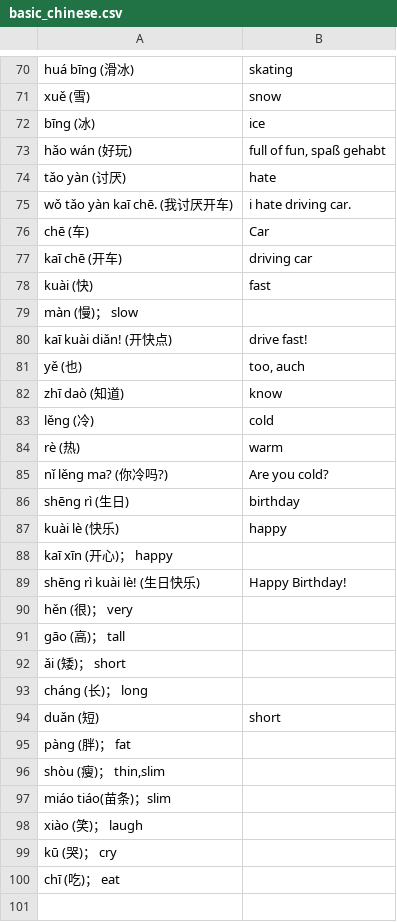
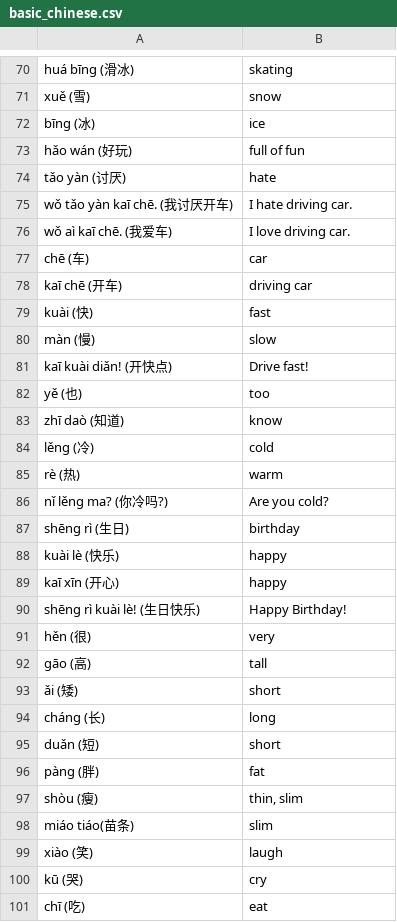
Before and after one commit to cubei/flashcards, a CSV file: app/src/main/res/raw/basic_chinese.csv, drawn as a sheet; only a part is shown, gaps mark what is left out; the diff covers the shown part only.

Commit message:
Updated chinese basic list

```diff
--- a/app/src/main/res/raw/basic_chinese.csv
+++ b/app/src/main/res/raw/basic_chinese.csv
@@ -73 +73 @@ bīng (冰); ice
-hǎo wán (好玩); full of fun, spaß gehabt
+hǎo wán (好玩);full of fun
@@ -75,2 +75,3 @@ tǎo yàn (讨厌); hate
-wǒ tǎo yàn kaī chē. (我讨厌开车); i hate driving car.
-chē (车); Car
+wǒ tǎo yàn kaī chē. (我讨厌开车);I hate driving car.
+wǒ aì kaī chē. (我爱车);I love driving car.
+chē (车);car
@@ -79,3 +80,3 @@ kuài (快); fast
-màn (慢)； slow
-kaī kuài diǎn! (开快点); drive fast!
-yě (也); too, auch
+màn (慢);slow
+kaī kuài diǎn! (开快点);Drive fast!
+yě (也);too
@@ -88 +89 @@ kuài lè (快乐); happy
-kaī xīn (开心)； happy
+kaī xīn (开心);happy
@@ -90,4 +91,4 @@ shēng rì kuài lè! (生日快乐); Happy Birthday!
-hěn (很)； very
-gāo (高)； tall
-ǎi (矮)； short
-cháng (长)； long
+hěn (很);very
+gāo (高);tall
+ǎi (矮);short
+cháng (长);long
@@ -95,6 +96,6 @@ duǎn (短); short
-pàng (胖)； fat
-shòu (瘦)； thin,slim
-miáo tiáo(苗条)；slim
-xiào (笑)； laugh
-kū (哭)； cry
-chī (吃)； eat
+pàng (胖);fat
+shòu (瘦);thin, slim
+miáo tiáo(苗条);slim
+xiào (笑);laugh
+kū (哭);cry
+chī (吃);eat
```
Also changed, not shown: 7 edited cells elsewhere in this file, 1 other file.
